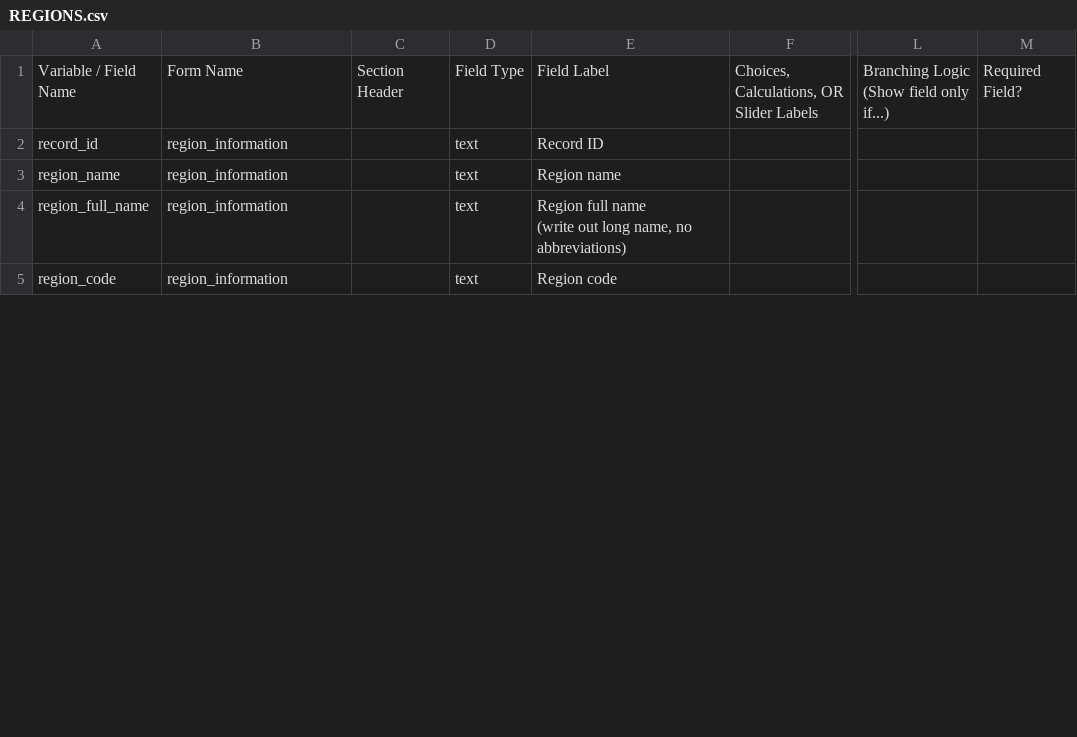
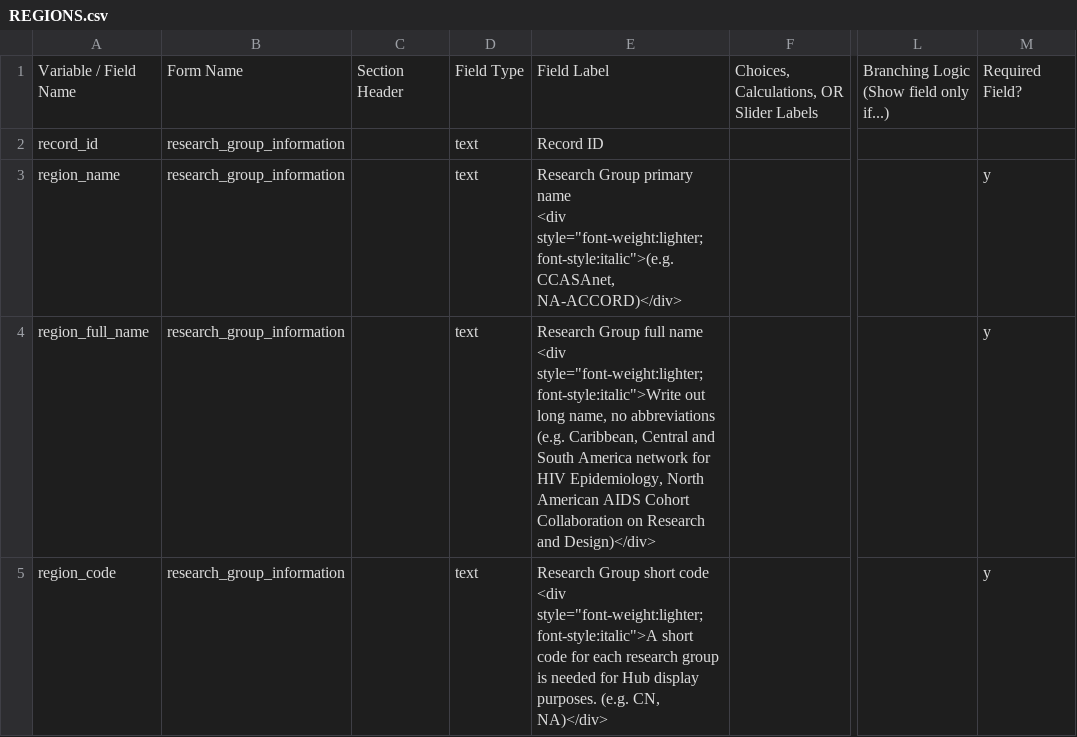
Before and after one commit to vanderbilt-redcap/harmonist-hub, a CSV file: csv/REGIONS.csv, drawn as a sheet; only a part is shown, gaps mark what is left out; ↵ is a line break in a cell; the diff covers the shown part only; the diff names each change by its address in the sheet, - before the commit and + after, or states it on an @@ line.

Commit message:
REGIONS csv file updated

```diff
--- a/csv/REGIONS.csv
+++ b/csv/REGIONS.csv
-B2:B5: region_information
+B2:B5: research_group_information
-E3: Region name
+E3: Research Group primary name ↵ <div style="font-weight:lighter;font-style:italic">(e.g. CCASAnet, NA-ACCORD)</div>
-M3:M5: (empty)
+M3:M5: y
-E4: Region full name ↵ (write out long name, no abbreviations)
+E4: Research Group full name ↵ <div style="font-weight:lighter;font-style:italic">Write out long name, no abbreviations (e.g. Caribbean, Central and South America network for HIV Epidemiology, North American AIDS Cohort Collaboration on Research and Design)</div>
-E5: Region code
+E5: Research Group short code ↵ <div style="font-weight:lighter;font-style:italic">A short code for each research group is needed for Hub display purposes. (e.g. CN, NA)</div>
```
Also changed, not shown: 3 added rows, 2 removed rows and 10 edited cells elsewhere in this file.
